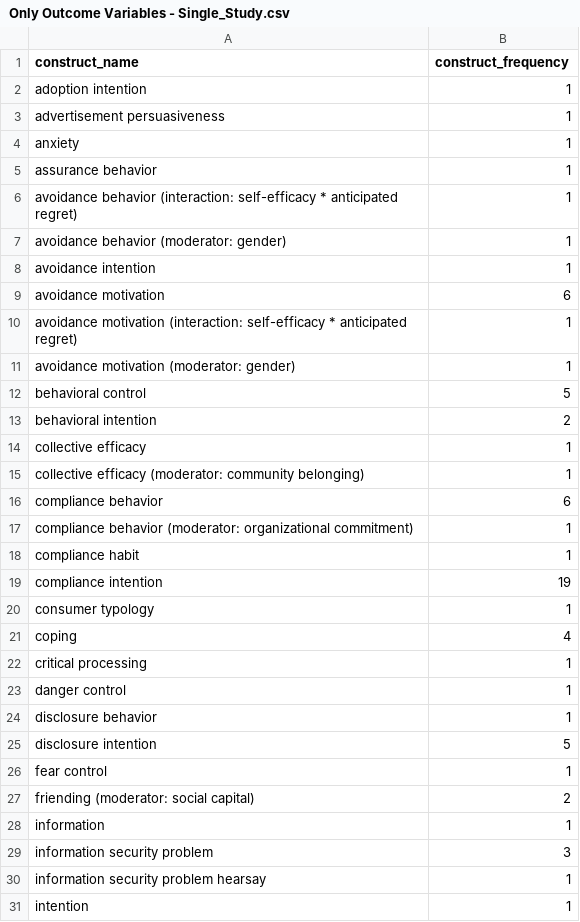
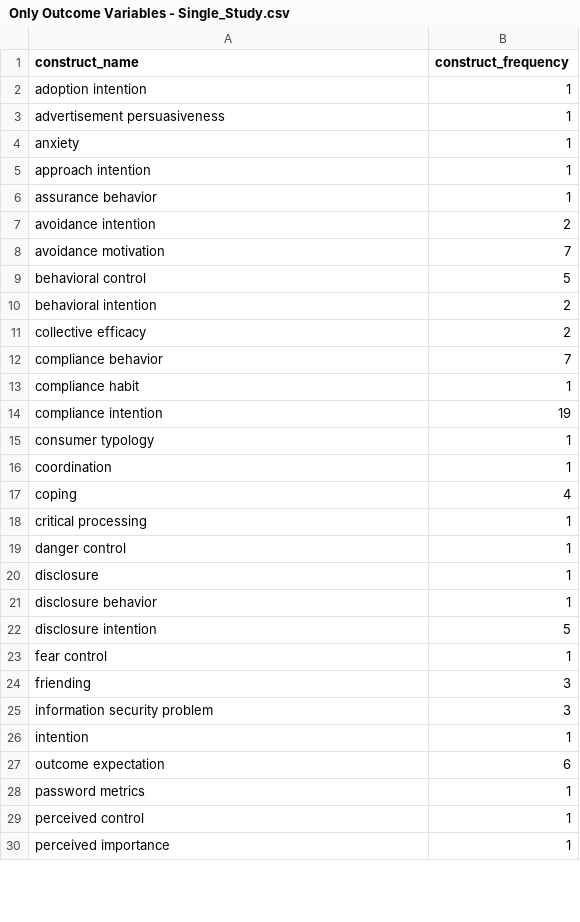
Before and after one commit to neleborgert/CSE-review, a CSV file: code/results/Only Outcome Variables - Single_Study.csv, drawn as a sheet; only a part is shown; the shorter side is filled out with more unchanged rows; the diff covers the shown part only.

Commit message:
updated results files
updated results files due to changes in cause and outcome varialbes

```diff
--- a/code/results/Only Outcome Variables - Single_Study.csv
+++ b/code/results/Only Outcome Variables - Single_Study.csv
@@ -4,15 +4,10 @@ advertisement persuasiveness;1
 anxiety;1
+approach intention;1
 assurance behavior;1
-avoidance behavior (interaction: self-efficacy * anticipated regret);1
-avoidance behavior (moderator: gender);1
-avoidance intention;1
-avoidance motivation;6
-avoidance motivation (interaction: self-efficacy * anticipated regret);1
-avoidance motivation (moderator: gender);1
+avoidance intention;2
+avoidance motivation;7
 behavioral control;5
 behavioral intention;2
-collective efficacy;1
-collective efficacy (moderator: community belonging);1
-compliance behavior;6
-compliance behavior (moderator: organizational commitment);1
+collective efficacy;2
+compliance behavior;7
 compliance habit;1
@@ -20,2 +15,3 @@ compliance intention;19
 consumer typology;1
+coordination;1
 coping;4
@@ -23,2 +19,3 @@ critical processing;1
 danger control;1
+disclosure;1
 disclosure behavior;1
@@ -26,6 +23,4 @@ disclosure intention;5
 fear control;1
-friending (moderator: social capital);2
-information;1
+friending;3
 information security problem;3
-information security problem hearsay;1
 intention;1
```
Also changed, not shown: 6 added rows, 26 removed rows and 5 edited cells elsewhere in this file, code/results/Counts of All Cause Constructs - Paraphrased.csv, code/results/Counts of All Cause Constructs - Single_Study.csv, 8 other files.
